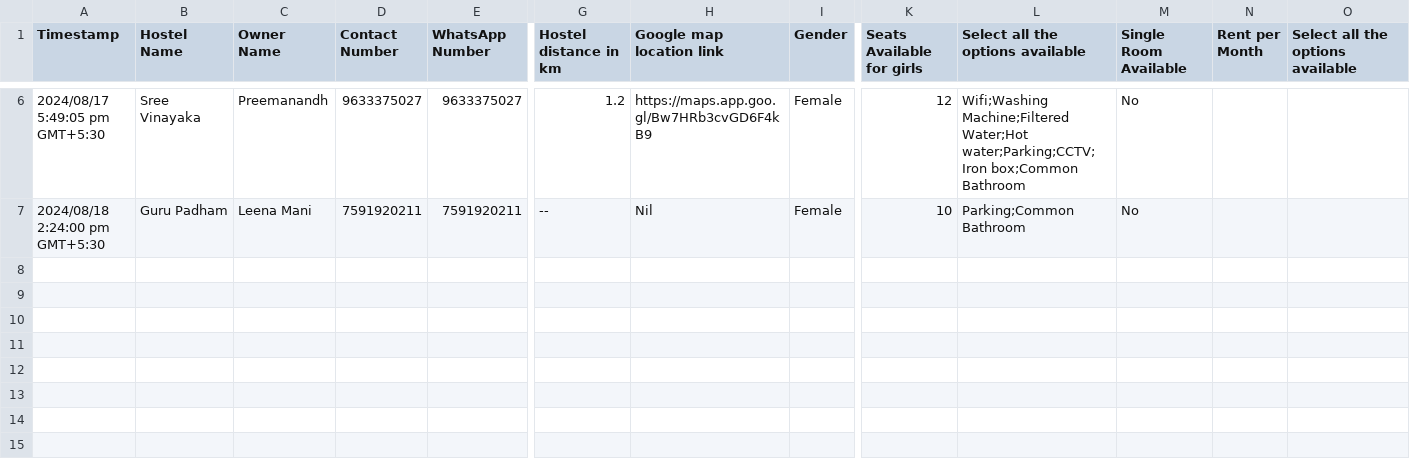
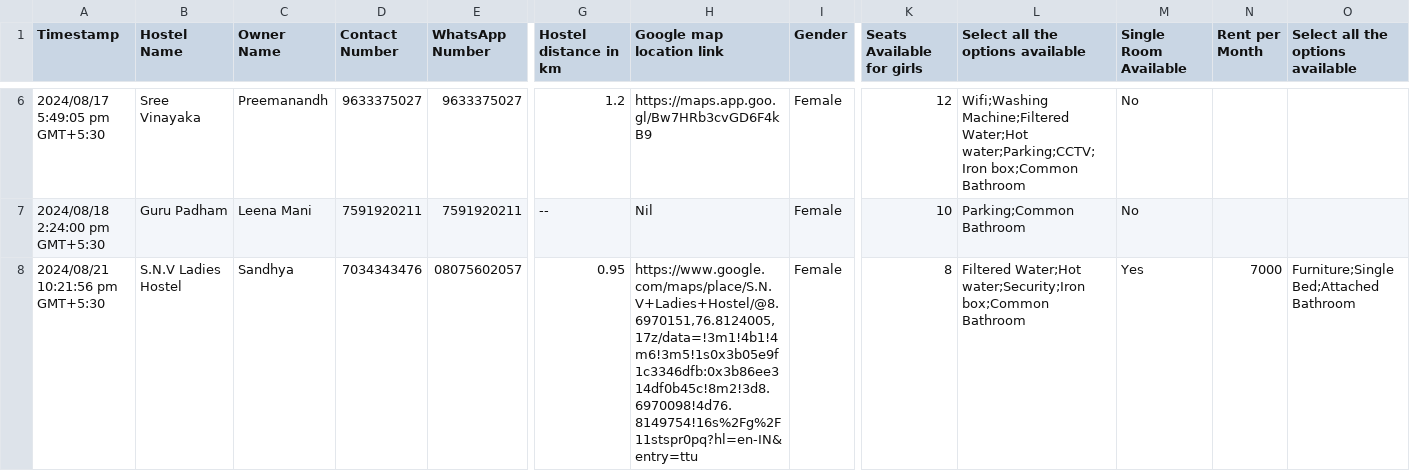
Before and after one commit to MTCodes01/Spotlet, a CSV file: Testing/Hostel_details.csv, drawn as a sheet; only a part is shown, gaps mark what is left out; rows hold the shown columns only; the diff names each change by its address in the sheet, - before the commit and + after, or states it on an @@ line.

Commit message:
added one more hostel

```diff
--- a/Testing/Hostel_details.csv
+++ b/Testing/Hostel_details.csv
+row 8: 2024/08/21 10:21:56 pm GMT+5:30 | S.N.V Ladies Hostel | Sandhya | 7034343476 | 08075602057 | 0.95 | https://www.google.com/maps/place/S.N.V+Ladies+Hostel/@8.6970151,76.8124005,17z/data=!3m1!4b1!4m6!3m5!1s0x3b05e9f1c3346dfb:0x3b86ee314df0b45c!8m2!3d8.6970098!4d76.8149754!16s%2Fg%2F11stspr0pq?hl=en-IN&entry=ttu | Female | 8 | Filtered Water;Hot water;Security;Iron box;Common Bathroom | Yes | 7000 | Furniture;Single Bed;Attached Bathroom
```
Also changed, not shown: 1 other file.
